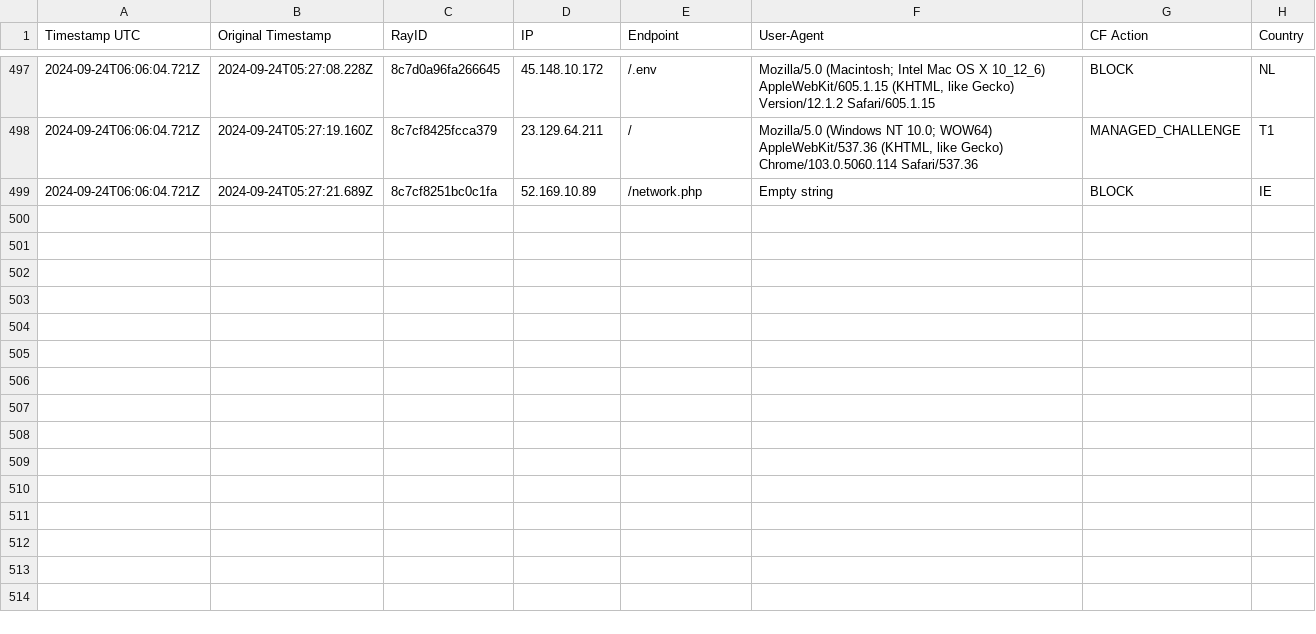
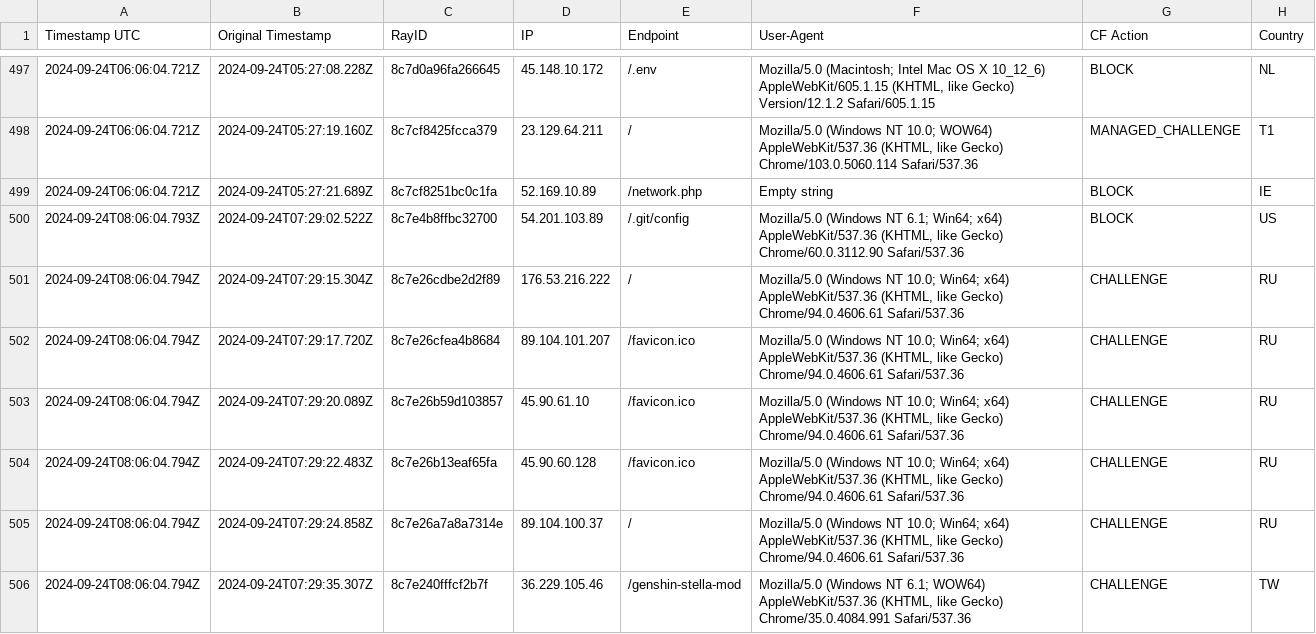
Before and after one commit to sefinek24/Malicious-IP-Addresses, a CSV file: lists/main.csv, drawn as a sheet; only a part is shown, gaps mark what is left out; the diff covers the shown part only.

Commit message:
Update the list of malicious IP addresses [2 files]
lists/main.csv
lists/main.txt

```diff
--- a/lists/main.csv
+++ b/lists/main.csv
@@ -499 +499,8 @@ Timestamp UTC, Original Timestamp, RayID, IP, Endpoint, User-Agent, CF Action, C
 2024-09-24T06:06:04.721Z,2024-09-24T05:27:21.689Z,8c7cf8251bc0c1fa,52.169.10.89,/network.php,Empty string,BLOCK,IE
+2024-09-24T08:06:04.793Z,2024-09-24T07:29:02.522Z,8c7e4b8ffbc32700,54.201.103.89,/.git/config,"Mozilla/5.0 (Windows NT 6.1; Win64; x64) AppleWebKit/537.36 (KHTML, like Gecko) Chrome/60.0.3112.90 Safari/537.36",BLOCK,US
+2024-09-24T08:06:04.794Z,2024-09-24T07:29:15.304Z,8c7e26cdbe2d2f89,176.53.216.222,/,"Mozilla/5.0 (Windows NT 10.0; Win64; x64) AppleWebKit/537.36 (KHTML, like Gecko) Chrome/94.0.4606.61 Safari/537.36",CHALLENGE,RU
+2024-09-24T08:06:04.794Z,2024-09-24T07:29:17.720Z,8c7e26cfea4b8684,89.104.101.207,/favicon.ico,"Mozilla/5.0 (Windows NT 10.0; Win64; x64) AppleWebKit/537.36 (KHTML, like Gecko) Chrome/94.0.4606.61 Safari/537.36",CHALLENGE,RU
+2024-09-24T08:06:04.794Z,2024-09-24T07:29:20.089Z,8c7e26b59d103857,45.90.61.10,/favicon.ico,"Mozilla/5.0 (Windows NT 10.0; Win64; x64) AppleWebKit/537.36 (KHTML, like Gecko) Chrome/94.0.4606.61 Safari/537.36",CHALLENGE,RU
+2024-09-24T08:06:04.794Z,2024-09-24T07:29:22.483Z,8c7e26b13eaf65fa,45.90.60.128,/favicon.ico,"Mozilla/5.0 (Windows NT 10.0; Win64; x64) AppleWebKit/537.36 (KHTML, like Gecko) Chrome/94.0.4606.61 Safari/537.36",CHALLENGE,RU
+2024-09-24T08:06:04.794Z,2024-09-24T07:29:24.858Z,8c7e26a7a8a7314e,89.104.100.37,/,"Mozilla/5.0 (Windows NT 10.0; Win64; x64) AppleWebKit/537.36 (KHTML, like Gecko) Chrome/94.0.4606.61 Safari/537.36",CHALLENGE,RU
+2024-09-24T08:06:04.794Z,2024-09-24T07:29:35.307Z,8c7e240fffcf2b7f,36.229.105.46,/genshin-stella-mod,"Mozilla/5.0 (Windows NT 6.1; WOW64) AppleWebKit/537.36 (KHTML, like Gecko) Chrome/35.0.4084.991 Safari/537.36",CHALLENGE,TW
```
Also changed, not shown: 18 added rows elsewhere in this file, 1 other file.
